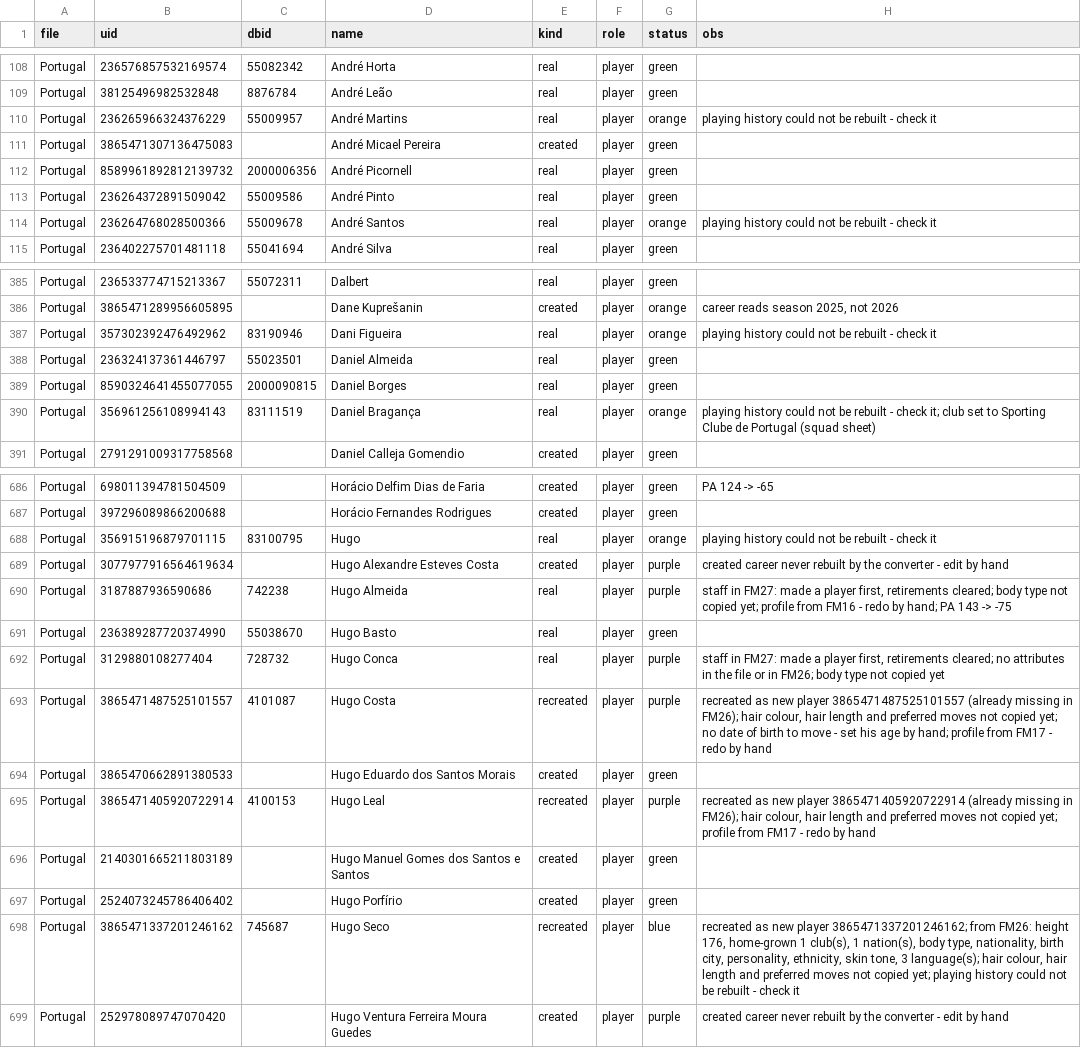
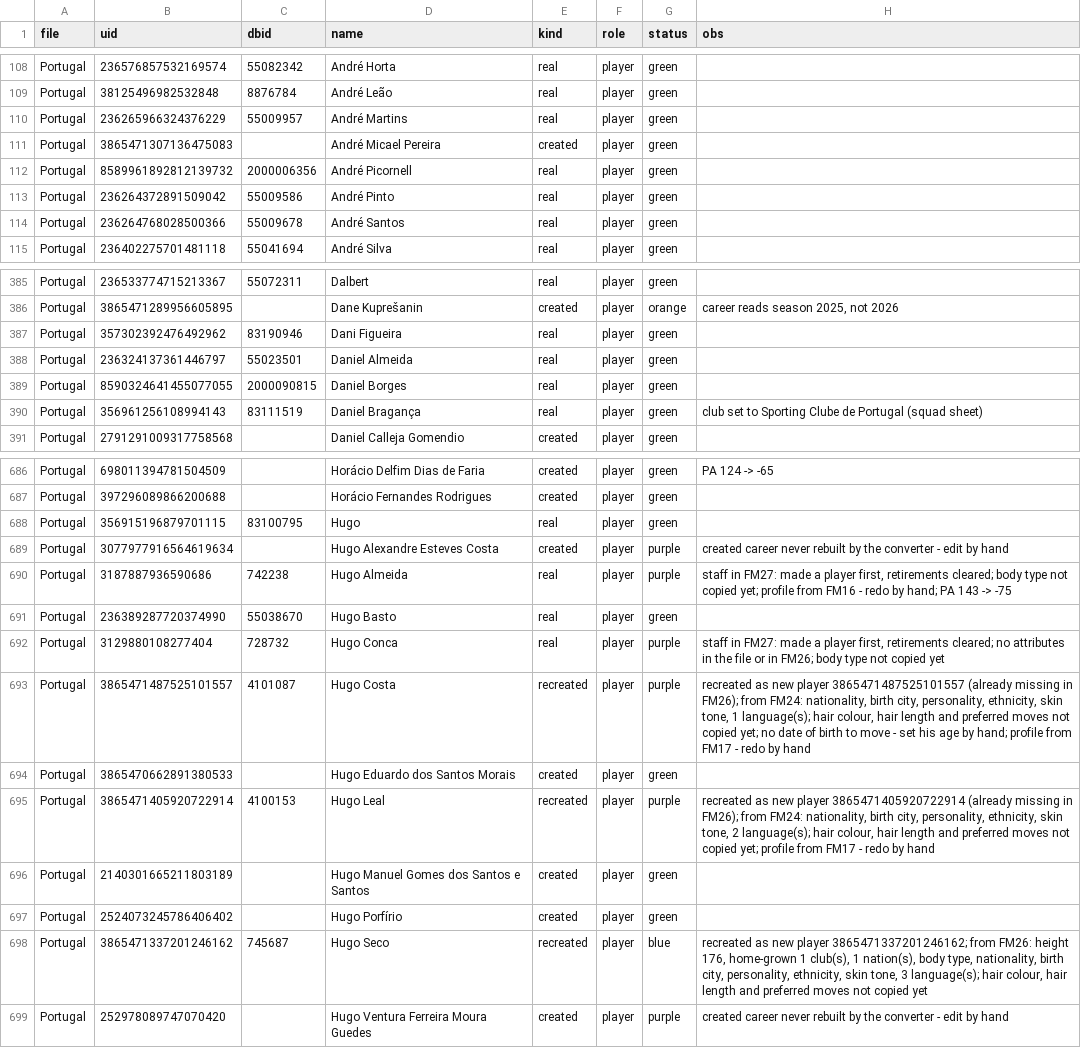
Before and after one commit to domingosc6/fmpt-players-creator, a CSV file: legends/fm27_status.csv, drawn as a sheet; only a part is shown, gaps mark what is left out; the diff covers the shown part only.

```diff
--- a/legends/fm27_status.csv
+++ b/legends/fm27_status.csv
@@ -109,3 +109,3 @@ Portugal,236576857532169574,55082342,André Horta,real,player,green,
 Portugal,38125496982532848,8876784,André Leão,real,player,green,
-Portugal,236265966324376229,55009957,André Martins,real,player,orange,playing history could not be rebuilt - check it
+Portugal,236265966324376229,55009957,André Martins,real,player,green,
 Portugal,3865471307136475083,,André Micael Pereira,created,player,green,
@@ -113,3 +113,3 @@ Portugal,8589961892812139732,2000006356,André Picornell,real,player,green,
 Portugal,236264372891509042,55009586,André Pinto,real,player,green,
-Portugal,236264768028500366,55009678,André Santos,real,player,orange,playing history could not be rebuilt - check it
+Portugal,236264768028500366,55009678,André Santos,real,player,green,
 Portugal,236402275701481118,55041694,André Silva,real,player,green,
@@ -386,6 +386,6 @@ Portugal,236533774715213367,55072311,Dalbert,real,player,green,
 Portugal,3865471289956605895,,Dane Kuprešanin,created,player,orange,"career reads season 2025, not 2026"
-Portugal,357302392476492962,83190946,Dani Figueira,real,player,orange,playing history could not be rebuilt - check it
+Portugal,357302392476492962,83190946,Dani Figueira,real,player,green,
 Portugal,236324137361446797,55023501,Daniel Almeida,real,player,green,
 Portugal,8590324641455077055,2000090815,Daniel Borges,real,player,green,
-Portugal,356961256108994143,83111519,Daniel Bragança,real,player,orange,playing history could not be rebuilt - check it; club set to Sporting Clube de Portugal (squad sheet)
+Portugal,356961256108994143,83111519,Daniel Bragança,real,player,green,club set to Sporting Clube de Portugal (squad sheet)
 Portugal,2791291009317758568,,Daniel Calleja Gomendio,created,player,green,
@@ -687,3 +687,3 @@ Portugal,698011394781504509,,Horácio Delfim Dias de Faria,created,player,green,
 Portugal,397296089866200688,,Horácio Fernandes Rodrigues,created,player,green,
-Portugal,356915196879701115,83100795,Hugo,real,player,orange,playing history could not be rebuilt - check it
+Portugal,356915196879701115,83100795,Hugo,real,player,green,
 Portugal,3077977916564619634,,Hugo Alexandre Esteves Costa,created,player,purple,created career never rebuilt by the converter - edit by hand
@@ -692,8 +692,8 @@ Portugal,236389287720374990,55038670,Hugo Basto,real,player,green,
 Portugal,3129880108277404,728732,Hugo Conca,real,player,purple,"staff in FM27: made a player first, retirements cleared; no attributes in the file or in FM26; body type not copied yet"
-Portugal,3865471487525101557,4101087,Hugo Costa,recreated,player,purple,"recreated as new player 3865471487525101557 (already missing in FM26); hair colour, hair length and preferred moves not copied yet; no date of birth to move - set his age by hand; profile from FM17 - redo by hand"
+Portugal,3865471487525101557,4101087,Hugo Costa,recreated,player,purple,"recreated as new player 3865471487525101557 (already missing in FM26); from FM24: nationality, birth city, personality, ethnicity, skin tone, 1 language(s); hair colour, hair length and preferred moves not copied yet; no date of birth to move - set his age by hand; profile from FM17 - redo by hand"
 Portugal,3865470662891380533,,Hugo Eduardo dos Santos Morais,created,player,green,
-Portugal,3865471405920722914,4100153,Hugo Leal,recreated,player,purple,"recreated as new player 3865471405920722914 (already missing in FM26); hair colour, hair length and preferred moves not copied yet; profile from FM17 - redo by hand"
+Portugal,3865471405920722914,4100153,Hugo Leal,recreated,player,purple,"recreated as new player 3865471405920722914 (already missing in FM26); from FM24: nationality, birth city, personality, ethnicity, skin tone, 2 language(s); hair colour, hair length and preferred moves not copied yet; profile from FM17 - redo by hand"
 Portugal,2140301665211803189,,Hugo Manuel Gomes dos Santos e Santos,created,player,green,
 Portugal,2524073245786406402,,Hugo Porfírio,created,player,green,
-Portugal,3865471337201246162,745687,Hugo Seco,recreated,player,blue,"recreated as new player 3865471337201246162; from FM26: height 176, home-grown 1 club(s), 1 nation(s), body type, nationality, birth city, personality, ethnicity, skin tone, 3 language(s); hair colour, hair length and preferred moves not copied yet; playing history could not be rebuilt - check it"
+Portugal,3865471337201246162,745687,Hugo Seco,recreated,player,blue,"recreated as new player 3865471337201246162; from FM26: height 176, home-grown 1 club(s), 1 nation(s), body type, nationality, birth city, personality, ethnicity, skin tone, 3 language(s); hair colour, hair length and preferred moves not copied yet"
 Portugal,252978089747070420,,Hugo Ventura Ferreira Moura Guedes,created,player,purple,created career never rebuilt by the converter - edit by hand
```
Also changed, not shown: 155 edited cells elsewhere in this file, 6 other files.
